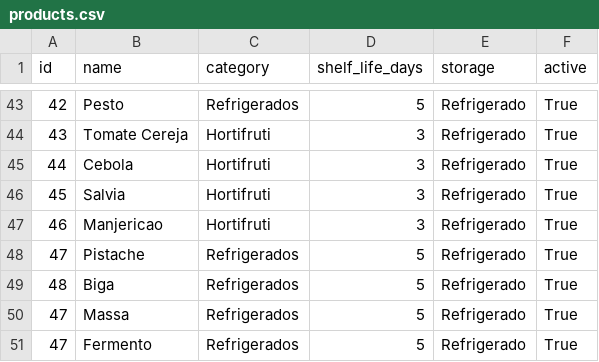
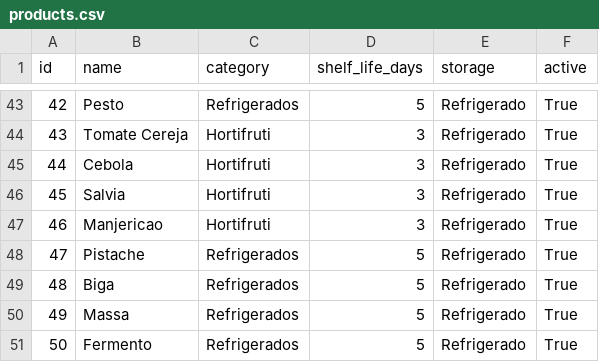
Before and after one commit to fgiordanelli/validades, a CSV file: products.csv, drawn as a sheet; only a part is shown, gaps mark what is left out.

Commit message:
Update products.csv

```diff
--- a/products.csv
+++ b/products.csv
@@ -49,3 +49,3 @@ id,name,category,shelf_life_days,storage,active
 48,Biga,Refrigerados,5,Refrigerado,True
-47,Massa,Refrigerados,5,Refrigerado,True
-47,Fermento,Refrigerados,5,Refrigerado,True
+49,Massa,Refrigerados,5,Refrigerado,True
+50,Fermento,Refrigerados,5,Refrigerado,True
```
